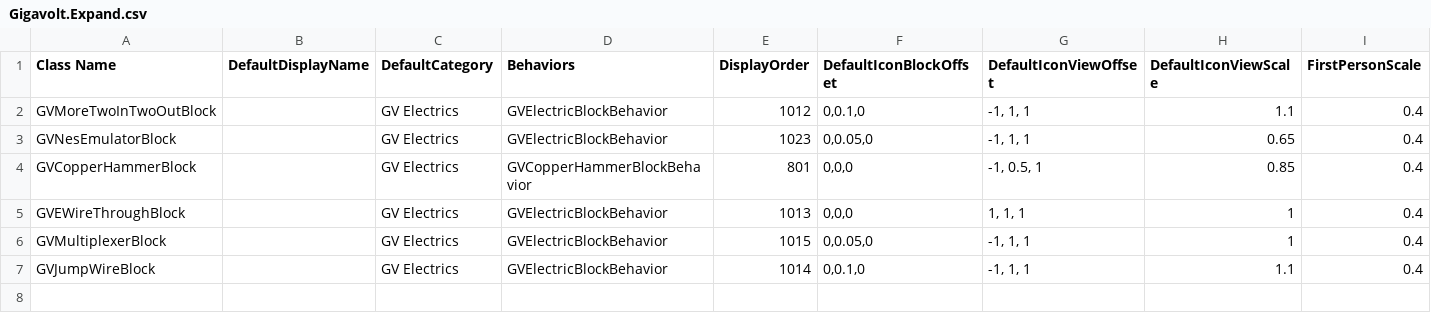
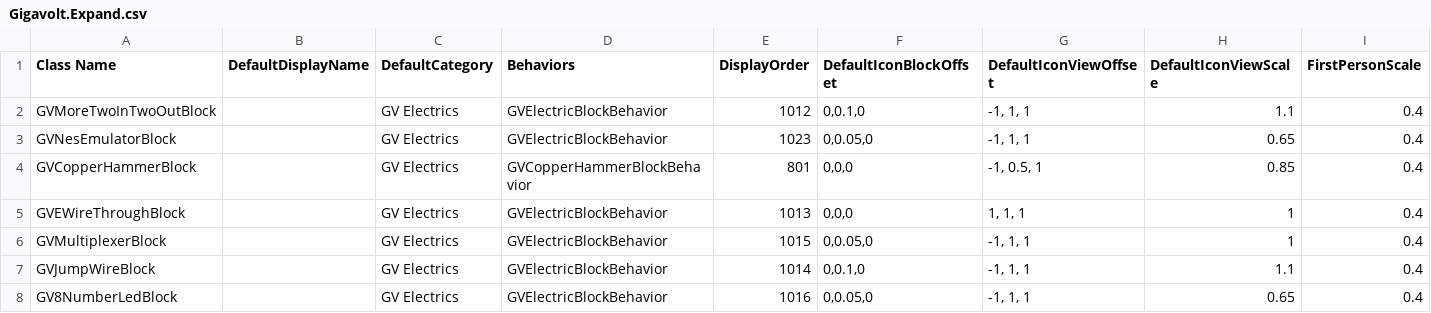
Before and after one commit to XiaofengdiZhu/Gigavolt, a CSV file: Gigavolt.Expand/Assets/Gigavolt.Expand.csv, drawn as a sheet; only a part is shown; rows hold the shown columns only; the diff names each change by its address in the sheet, - before the commit and + after, or states it on an @@ line.

```diff
--- a/Gigavolt.Expand/Assets/Gigavolt.Expand.csv
+++ b/Gigavolt.Expand/Assets/Gigavolt.Expand.csv
+row 8: GV8NumberLedBlock |  | GV Electrics | GVElectricBlockBehavior | 1016 | 0,0.05,0 | -1, 1, 1 | 0.65 | 0.4
```
Also changed, not shown: BlockIndexAndDisplayOrder.csv, 24 other files.
